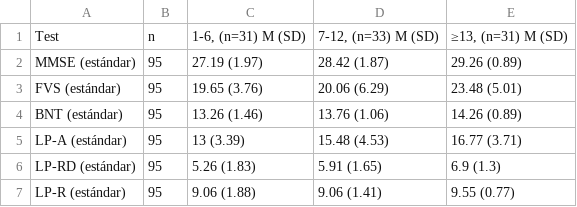
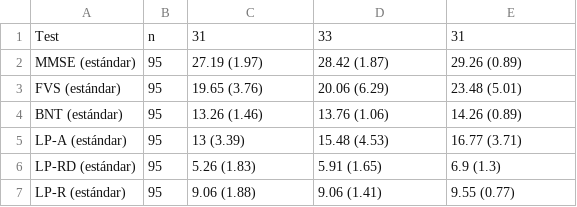
Before and after one commit to labNeuroGDL/normal, a CSV file: MX3.csv, drawn as a sheet; only a part is shown.

Commit message:
Update MX3.csv

```diff
--- a/MX3.csv
+++ b/MX3.csv
@@ -1,2 +1,2 @@
-Test,n,"1-6, (n=31) M (SD)","7-12, (n=33) M (SD)","≥13, (n=31) M (SD)"
+Test,n,"31","33","31"
 MMSE (estándar),95,27.19 (1.97),28.42 (1.87),29.26 (0.89)
```
